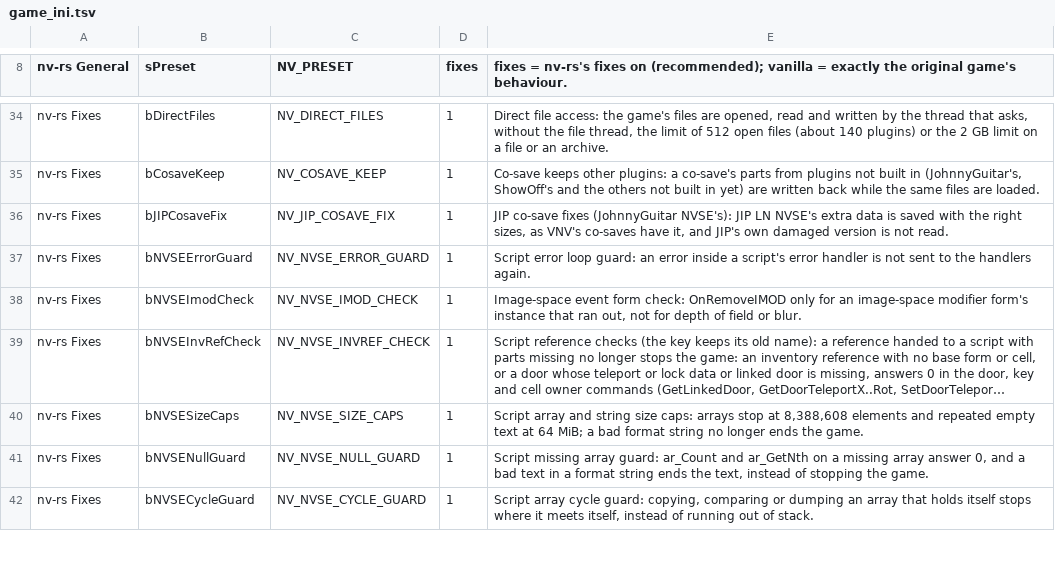
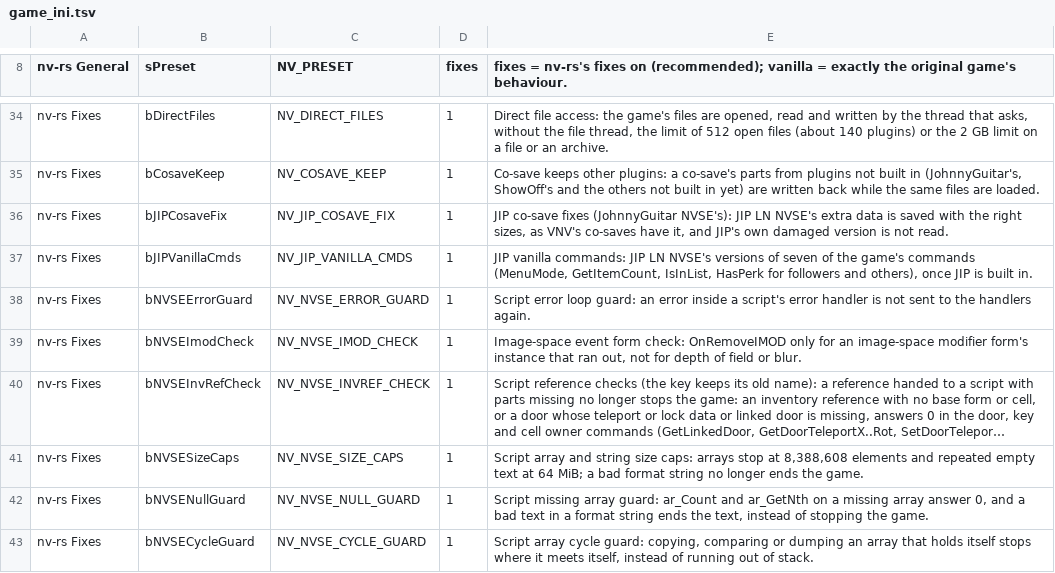
Before and after one commit to slaterain/nv-rs, a TSV file: crates/host/data/game_ini.tsv, drawn as a sheet; only a part is shown, gaps mark what is left out; long unchanged cells end in …; the diff names each change by its address in the sheet, - before the commit and + after, or states it on an @@ line.

```diff
--- a/crates/host/data/game_ini.tsv
+++ b/crates/host/data/game_ini.tsv
+row 37: nv-rs Fixes | bJIPVanillaCmds | NV_JIP_VANILLA_CMDS | 1 | JIP vanilla commands: JIP LN NVSE's versions of seven of the game's commands (MenuMode, GetItemCount, IsInList, HasPerk for followers and others), once JIP is built in.
```
Also changed, not shown: 10 other files.
